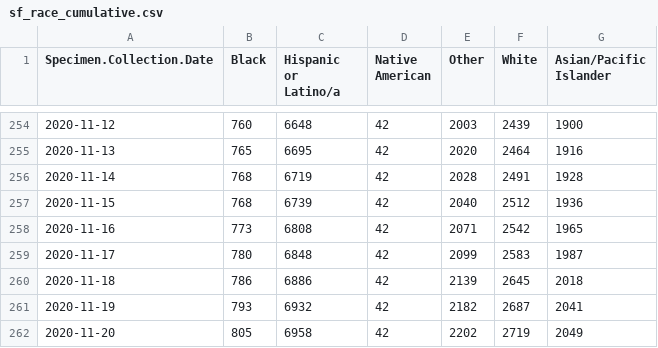
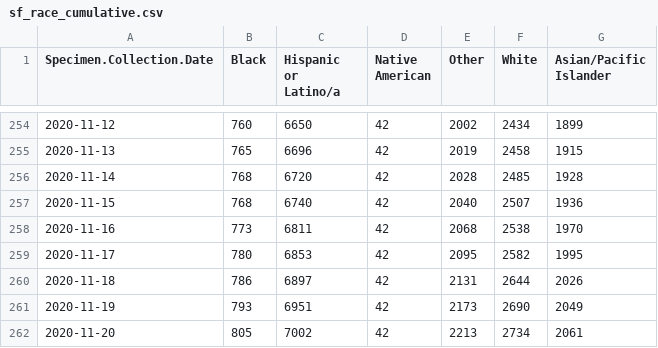
Before and after one commit to alexramiller/Policylink-Covid-Dashboard, a CSV file: sf_race_cumulative.csv, drawn as a sheet; only a part is shown, gaps mark what is left out; the diff covers the shown part only.

```diff
--- a/sf_race_cumulative.csv
+++ b/sf_race_cumulative.csv
@@ -254,9 +254,9 @@
-2020-11-12,760,6648,42,2003,2439,1900
-2020-11-13,765,6695,42,2020,2464,1916
-2020-11-14,768,6719,42,2028,2491,1928
-2020-11-15,768,6739,42,2040,2512,1936
-2020-11-16,773,6808,42,2071,2542,1965
-2020-11-17,780,6848,42,2099,2583,1987
-2020-11-18,786,6886,42,2139,2645,2018
-2020-11-19,793,6932,42,2182,2687,2041
-2020-11-20,805,6958,42,2202,2719,2049
+2020-11-12,760,6650,42,2002,2434,1899
+2020-11-13,765,6696,42,2019,2458,1915
+2020-11-14,768,6720,42,2028,2485,1928
+2020-11-15,768,6740,42,2040,2507,1936
+2020-11-16,773,6811,42,2068,2538,1970
+2020-11-17,780,6853,42,2095,2582,1995
+2020-11-18,786,6897,42,2131,2644,2026
+2020-11-19,793,6951,42,2173,2690,2049
+2020-11-20,805,7002,42,2213,2734,2061
```
Also changed, not shown: 41 edited cells elsewhere in this file.
